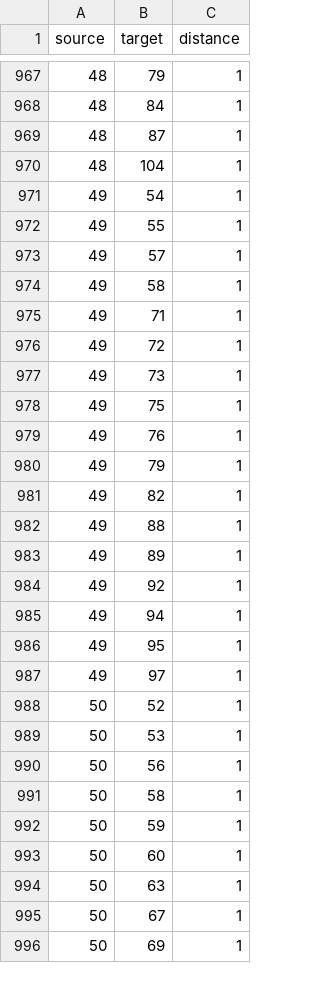
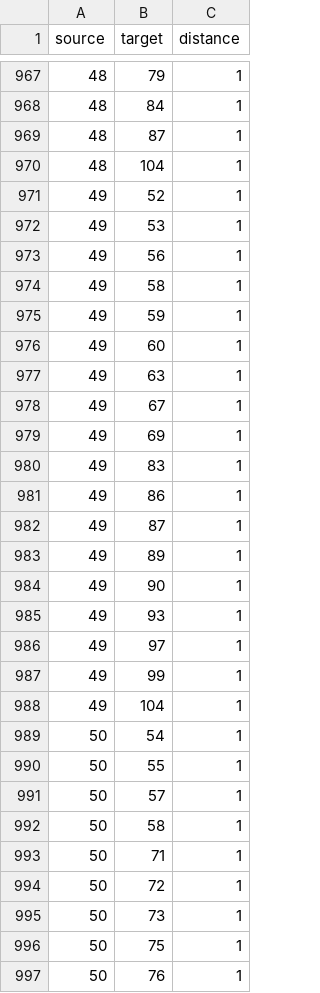
Before and after one commit to cwhidden/random_spr_walk, a CSV file: spr_graphs/123_45-1v20c.graph.csv, drawn as a sheet; only a part is shown, gaps mark what is left out; the diff covers the shown part only.

```diff
--- a/spr_graphs/123_45-1v20c.graph.csv
+++ b/spr_graphs/123_45-1v20c.graph.csv
@@ -970,27 +970,28 @@ source,target,distance
 48,104,1
-49,54,1
-49,55,1
-49,57,1
+49,52,1
+49,53,1
+49,56,1
 49,58,1
-49,71,1
-49,72,1
-49,73,1
-49,75,1
-49,76,1
-49,79,1
-49,82,1
-49,88,1
+49,59,1
+49,60,1
+49,63,1
+49,67,1
+49,69,1
+49,83,1
+49,86,1
+49,87,1
 49,89,1
-49,92,1
-49,94,1
-49,95,1
+49,90,1
+49,93,1
 49,97,1
-50,52,1
-50,53,1
-50,56,1
+49,99,1
+49,104,1
+50,54,1
+50,55,1
+50,57,1
 50,58,1
-50,59,1
-50,60,1
-50,63,1
-50,67,1
-50,69,1
+50,71,1
+50,72,1
+50,73,1
+50,75,1
+50,76,1
```
Also changed, not shown: 1 added row, 2 removed rows and 20 edited cells elsewhere in this file, spr_graphs/123_45-1v10c.graph.csv, spr_graphs/123_45-1v1c1p.graph.csv, 34 other files.
